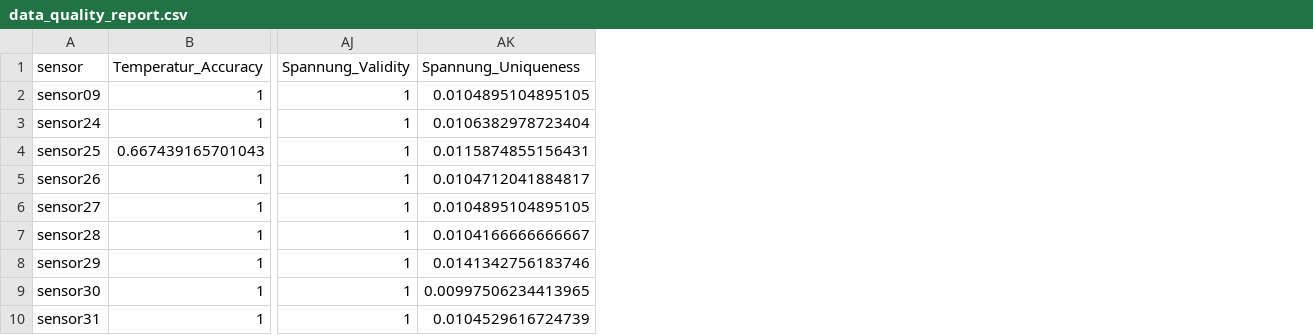
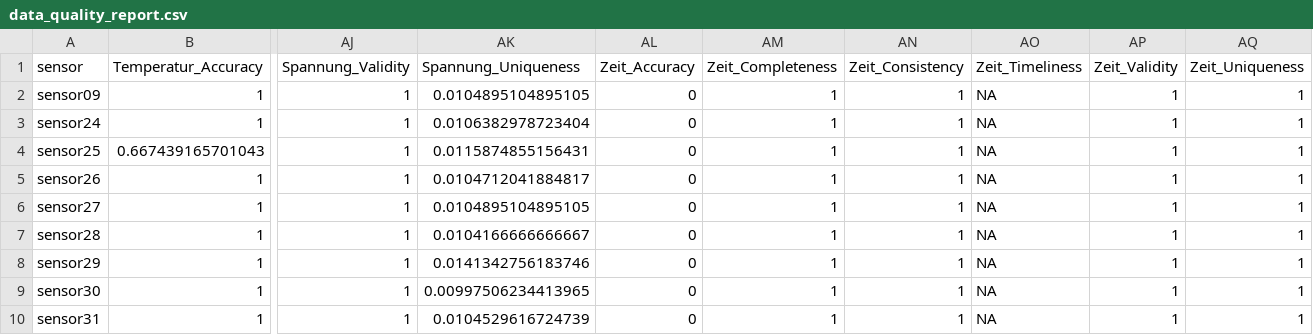
Before and after one commit to beersbrainfood/da_modularbeit, a CSV file: data/data_quality_report.csv, drawn as a sheet; only a part is shown, gaps mark what is left out; the diff names each change by its address in the sheet, - before the commit and + after, or states it on an @@ line.

Commit message:
Replace data_quality_report.csv

```diff
--- a/data/data_quality_report.csv
+++ b/data/data_quality_report.csv
+column AL (Zeit_Accuracy), rows 2-10: all 0
+column AM (Zeit_Completeness), rows 2-10: all 1
+column AN (Zeit_Consistency), rows 2-10: all 1
+column AO (Zeit_Timeliness), rows 2-10: all NA
+column AP (Zeit_Validity), rows 2-10: all 1
+column AQ (Zeit_Uniqueness), rows 2-10: all 1
```
